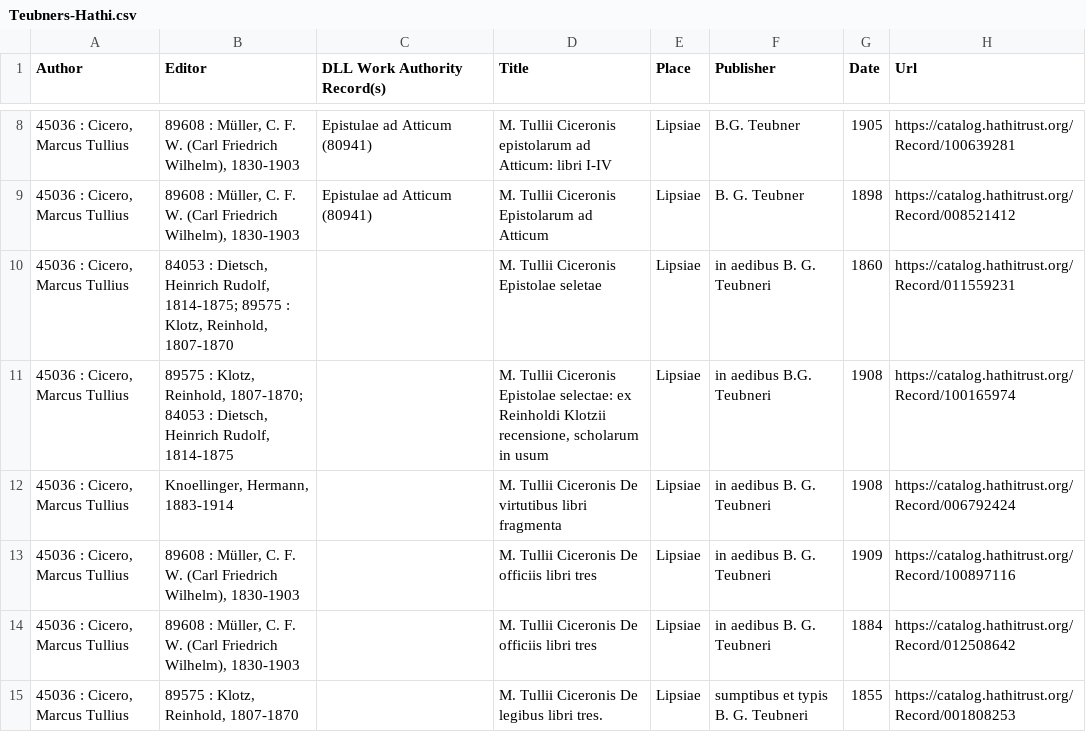
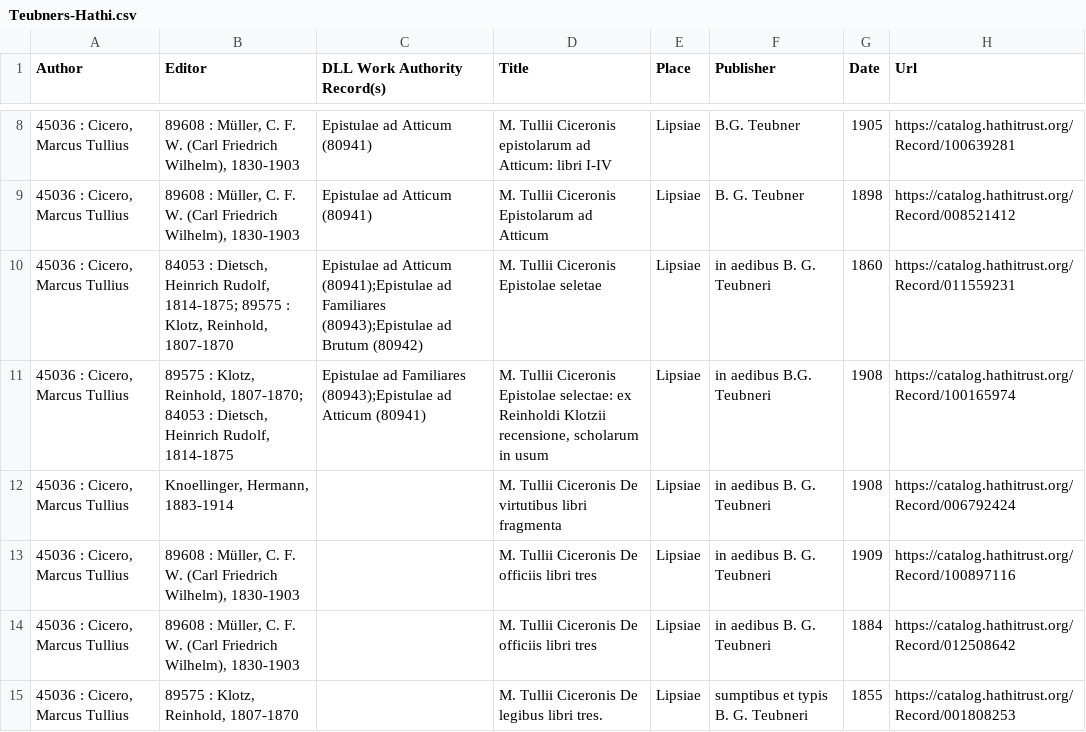
Before and after one commit to DigitalLatin/teubner, a CSV file: Teubners-Hathi.csv, drawn as a sheet; only a part is shown, gaps mark what is left out; the diff names each change by its address in the sheet, - before the commit and + after, or states it on an @@ line.

Commit message:
cicero

```diff
--- a/Teubners-Hathi.csv
+++ b/Teubners-Hathi.csv
-C10 (DLL Work Authority Record(s)): (empty)
+C10 (DLL Work Authority Record(s)): Epistulae ad Atticum (80941);Epistulae ad Familiares (80943);Epistulae ad Brutum (80942)
-C11 (DLL Work Authority Record(s)): (empty)
+C11 (DLL Work Authority Record(s)): Epistulae ad Familiares (80943);Epistulae ad Atticum (80941)
```
